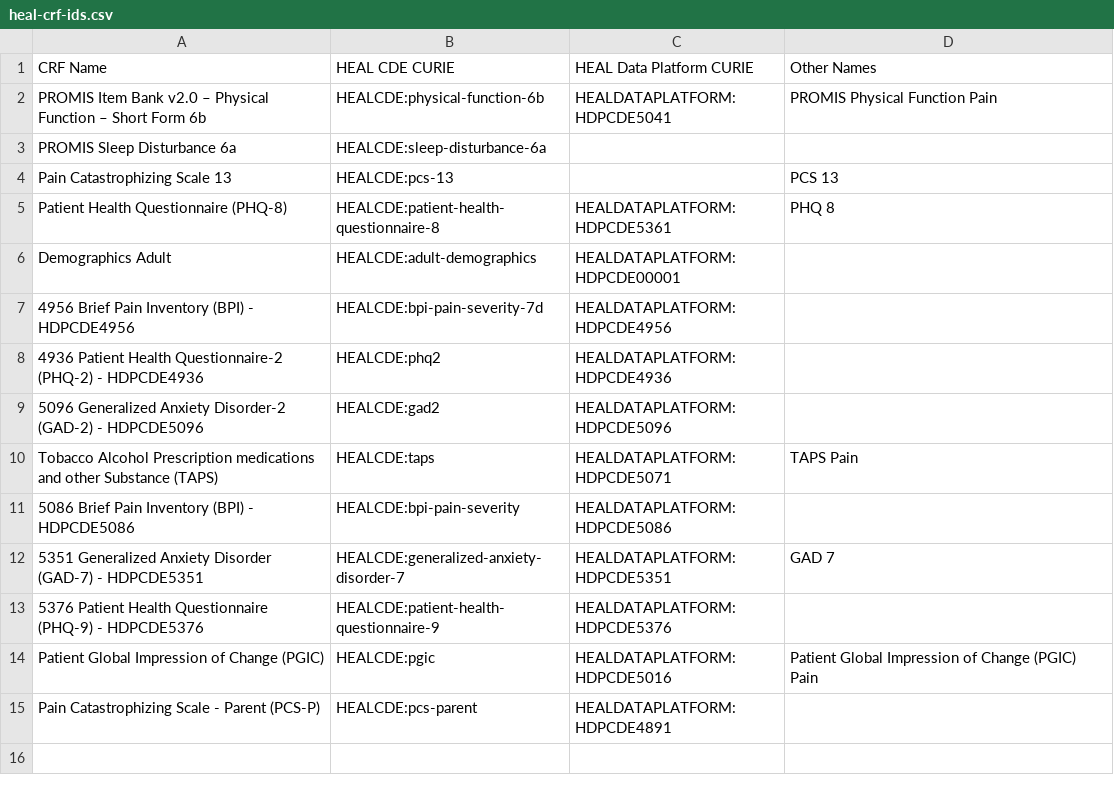
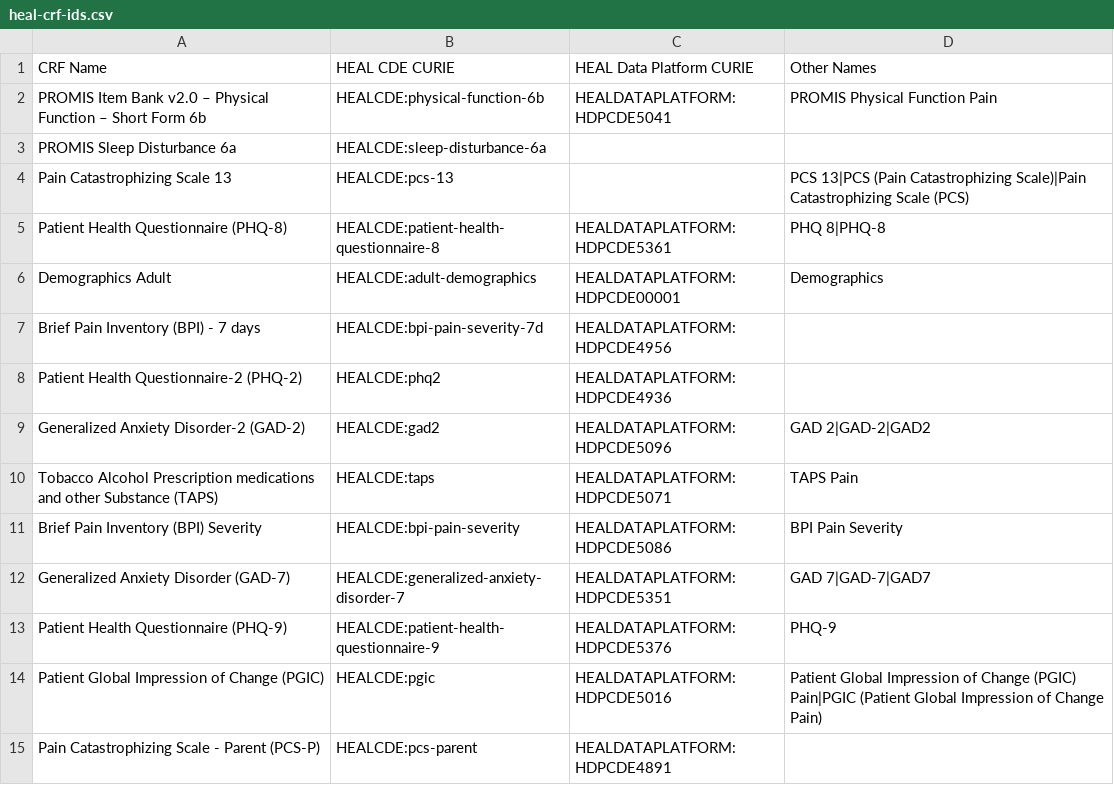
Before and after one commit to heal-data-stewards/heal-cdes, a CSV file: mappings/heal-crf-ids/heal-crf-ids.csv, drawn as a sheet.

Commit message:
Added Makefile and HEAL CRF ID mapping.

```diff
--- a/mappings/heal-crf-ids/heal-crf-ids.csv
+++ b/mappings/heal-crf-ids/heal-crf-ids.csv
@@ -3,13 +3,13 @@ PROMIS Item Bank v2.0 – Physical Function – Short Form 6b,HEALCDE:physical-f
 PROMIS Sleep Disturbance 6a,HEALCDE:sleep-disturbance-6a,,
-Pain Catastrophizing Scale 13,HEALCDE:pcs-13,,PCS 13
-Patient Health Questionnaire (PHQ-8),HEALCDE:patient-health-questionnaire-8,HEALDATAPLATFORM:HDPCDE5361,PHQ 8
-Demographics Adult,HEALCDE:adult-demographics,HEALDATAPLATFORM:HDPCDE00001,
-4956 Brief Pain Inventory (BPI) - HDPCDE4956,HEALCDE:bpi-pain-severity-7d,HEALDATAPLATFORM:HDPCDE4956,
-4936 Patient Health Questionnaire-2 (PHQ-2) - HDPCDE4936,HEALCDE:phq2,HEALDATAPLATFORM:HDPCDE4936,
-5096 Generalized Anxiety Disorder-2 (GAD-2) - HDPCDE5096,HEALCDE:gad2,HEALDATAPLATFORM:HDPCDE5096,
+Pain Catastrophizing Scale 13,HEALCDE:pcs-13,,PCS 13|PCS (Pain Catastrophizing Scale)|Pain Catastrophizing Scale (PCS)
+Patient Health Questionnaire (PHQ-8),HEALCDE:patient-health-questionnaire-8,HEALDATAPLATFORM:HDPCDE5361,PHQ 8|PHQ-8
+Demographics Adult,HEALCDE:adult-demographics,HEALDATAPLATFORM:HDPCDE00001,Demographics
+Brief Pain Inventory (BPI) - 7 days,HEALCDE:bpi-pain-severity-7d,HEALDATAPLATFORM:HDPCDE4956,
+Patient Health Questionnaire-2 (PHQ-2),HEALCDE:phq2,HEALDATAPLATFORM:HDPCDE4936,
+Generalized Anxiety Disorder-2 (GAD-2),HEALCDE:gad2,HEALDATAPLATFORM:HDPCDE5096,GAD 2|GAD-2|GAD2
 Tobacco Alcohol Prescription medications and other Substance (TAPS),HEALCDE:taps,HEALDATAPLATFORM:HDPCDE5071,TAPS Pain
-5086 Brief Pain Inventory (BPI) - HDPCDE5086,HEALCDE:bpi-pain-severity,HEALDATAPLATFORM:HDPCDE5086,
-5351 Generalized Anxiety Disorder (GAD-7) - HDPCDE5351,HEALCDE:generalized-anxiety-disorder-7,HEALDATAPLATFORM:HDPCDE5351,GAD 7
-5376 Patient Health Questionnaire (PHQ-9) - HDPCDE5376,HEALCDE:patient-health-questionnaire-9,HEALDATAPLATFORM:HDPCDE5376,
-Patient Global Impression of Change (PGIC),HEALCDE:pgic,HEALDATAPLATFORM:HDPCDE5016,Patient Global Impression of Change (PGIC) Pain
+Brief Pain Inventory (BPI) Severity,HEALCDE:bpi-pain-severity,HEALDATAPLATFORM:HDPCDE5086,BPI Pain Severity
+Generalized Anxiety Disorder (GAD-7),HEALCDE:generalized-anxiety-disorder-7,HEALDATAPLATFORM:HDPCDE5351,GAD 7|GAD-7|GAD7
+Patient Health Questionnaire (PHQ-9),HEALCDE:patient-health-questionnaire-9,HEALDATAPLATFORM:HDPCDE5376,PHQ-9
+Patient Global Impression of Change (PGIC),HEALCDE:pgic,HEALDATAPLATFORM:HDPCDE5016,Patient Global Impression of Change (PGIC) Pain|PGIC (Patient Global Impression of Change Pain)
 Pain Catastrophizing Scale - Parent (PCS-P),HEALCDE:pcs-parent,HEALDATAPLATFORM:HDPCDE4891,
```
Also changed, not shown: 2 other files.
